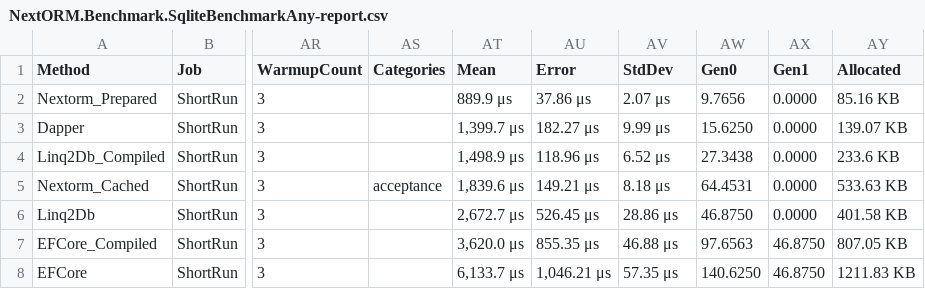
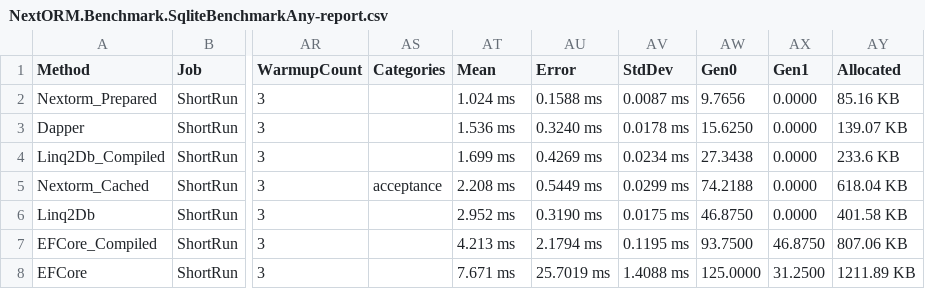
Before and after one commit to AlexeyShirshov/nextorm, a CSV file: benchmarks/BenchmarkDotNet.Artifacts/results/NextORM.Benchmark.SqliteBenchmarkAny-report.csv, drawn as a sheet; only a part is shown, gaps mark what is left out; the diff names each change by its address in the sheet, - before the commit and + after, or states it on an @@ line.

```diff
--- a/benchmarks/BenchmarkDotNet.Artifacts/results/NextORM.Benchmark.SqliteBenchmarkAny-report.csv
+++ b/benchmarks/BenchmarkDotNet.Artifacts/results/NextORM.Benchmark.SqliteBenchmarkAny-report.csv
-AT2 (Mean): 889.9 μs
+AT2 (Mean): 1.024 ms
-AU2 (Error): 37.86 μs
+AU2 (Error): 0.1588 ms
-AV2 (StdDev): 2.07 μs
+AV2 (StdDev): 0.0087 ms
-AT3 (Mean): 1,399.7 μs
+AT3 (Mean): 1.536 ms
-AU3 (Error): 182.27 μs
+AU3 (Error): 0.3240 ms
-AV3 (StdDev): 9.99 μs
+AV3 (StdDev): 0.0178 ms
-AT4 (Mean): 1,498.9 μs
+AT4 (Mean): 1.699 ms
-AU4 (Error): 118.96 μs
+AU4 (Error): 0.4269 ms
-AV4 (StdDev): 6.52 μs
+AV4 (StdDev): 0.0234 ms
-AT5 (Mean): 1,839.6 μs
+AT5 (Mean): 2.208 ms
-AU5 (Error): 149.21 μs
+AU5 (Error): 0.5449 ms
-AV5 (StdDev): 8.18 μs
+AV5 (StdDev): 0.0299 ms
-AW5 (Gen0): 64.4531
+AW5 (Gen0): 74.2188
-AY5 (Allocated): 533.63 KB
+AY5 (Allocated): 618.04 KB
-AT6 (Mean): 2,672.7 μs
+AT6 (Mean): 2.952 ms
-AU6 (Error): 526.45 μs
+AU6 (Error): 0.3190 ms
-AV6 (StdDev): 28.86 μs
+AV6 (StdDev): 0.0175 ms
-AT7 (Mean): 3,620.0 μs
+AT7 (Mean): 4.213 ms
-AU7 (Error): 855.35 μs
+AU7 (Error): 2.1794 ms
-AV7 (StdDev): 46.88 μs
+AV7 (StdDev): 0.1195 ms
-AW7 (Gen0): 97.6563
+AW7 (Gen0): 93.7500
-AY7 (Allocated): 807.05 KB
+AY7 (Allocated): 807.06 KB
-AT8 (Mean): 6,133.7 μs
+AT8 (Mean): 7.671 ms
-AU8 (Error): 1,046.21 μs
+AU8 (Error): 25.7019 ms
-AV8 (StdDev): 57.35 μs
+AV8 (StdDev): 1.4088 ms
-AW8 (Gen0): 140.6250
+AW8 (Gen0): 125.0000
-AX8 (Gen1): 46.8750
+AX8 (Gen1): 31.2500
-AY8 (Allocated): 1211.83 KB
+AY8 (Allocated): 1211.89 KB
```
Also changed, not shown: benchmarks/BenchmarkDotNet.Artifacts/results/NextORM.Benchmark.SqliteBenchmarkFeaturesFair-report.csv, benchmarks/BenchmarkDotNet.Artifacts/results/NextORM.Benchmark.SqliteBenchmarkFeaturesFairCached-report.csv, 30 other files.
